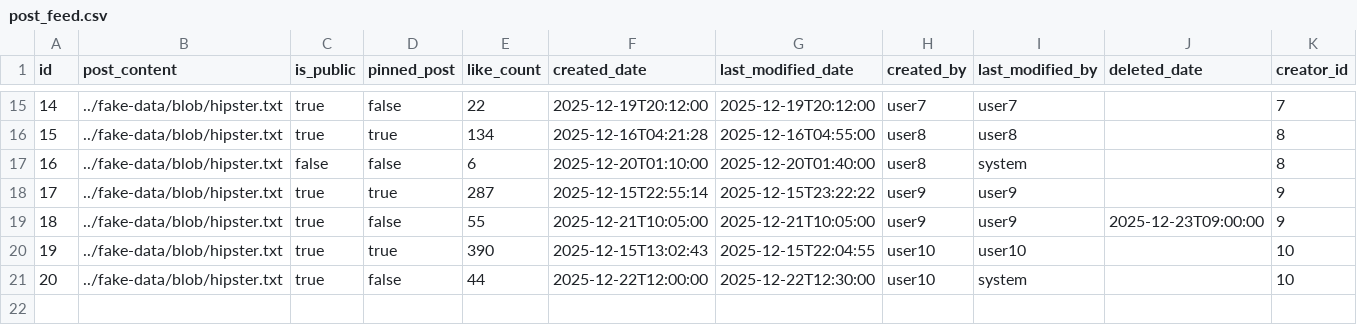
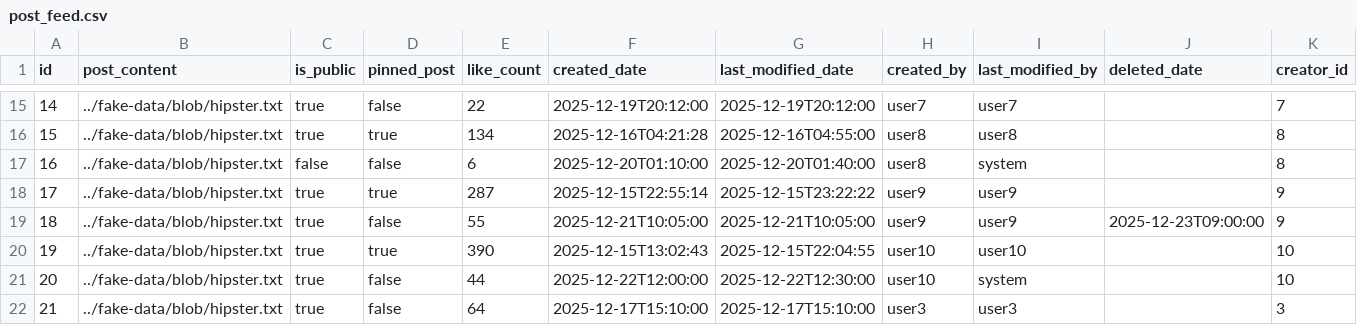
Before and after one commit to affner/monsterdam-chicks-monolith, a CSV file: src/main/resources/config/liquibase/fake-data/post_feed.csv, drawn as a sheet; only a part is shown, gaps mark what is left out; the diff names each change by its address in the sheet, - before the commit and + after, or states it on an @@ line.

```diff
--- a/src/main/resources/config/liquibase/fake-data/post_feed.csv
+++ b/src/main/resources/config/liquibase/fake-data/post_feed.csv
+row 22: 21 | ../fake-data/blob/hipster.txt | true | false | 64 | 2025-12-17T15:10:00 | 2025-12-17T15:10:00 | user3 | user3 |  | 3
```
Also changed, not shown: src/main/resources/config/liquibase/fake-data/content_package.csv, src/main/resources/config/liquibase/fake-data/single_photo.csv, 3 other files.
